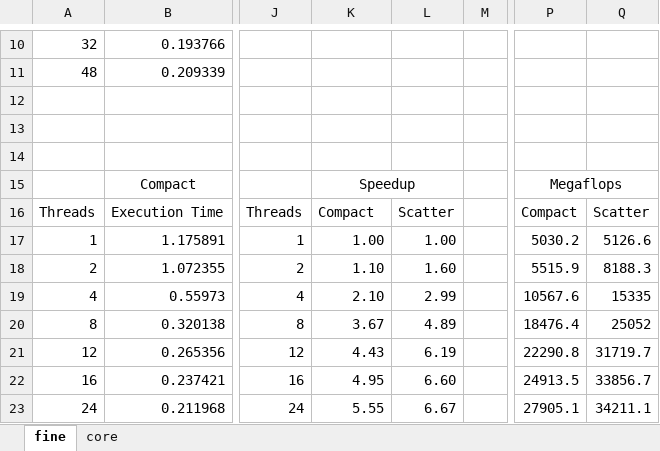
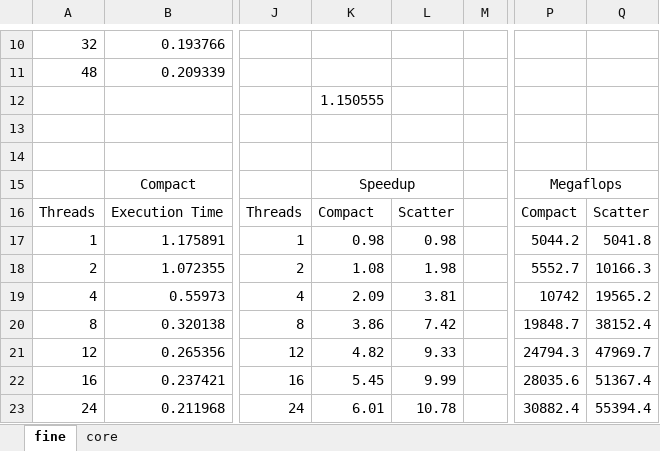
Before and after one commit to evtodorov/PoSC, an Excel workbook: assignment4/HeatForOMP/Thread_Affinity/KMP_results.xlsx, sheet fine, drawn as a sheet; only a part is shown, gaps mark what is left out; values as stored, in another font and other column widths than the file's, no borders; charts and pictures not drawn; the diff covers the shown part only; the diff names each change by its address in the sheet, - before the commit and + after, or states it on an @@ line.

```diff
--- a/assignment4/HeatForOMP/Thread_Affinity/KMP_results.xlsx (sheet fine)
+++ b/assignment4/HeatForOMP/Thread_Affinity/KMP_results.xlsx (sheet fine)
-K12: (empty)
+K12: 1.150555
-K17: 1.00
+K17: 0.98
-L17: 1.00
+L17: 0.98
-P17: 5030.2
+P17: 5044.2
-Q17: 5126.6
+Q17: 5041.8
-K18: 1.10
+K18: 1.08
-L18: 1.60
+L18: 1.98
-P18: 5515.9
+P18: 5552.7
-Q18: 8188.3
+Q18: 10166.3
-K19: 2.10
+K19: 2.09
-L19: 2.99
+L19: 3.81
-P19: 10567.6
+P19: 10742
-Q19: 15335
+Q19: 19565.2
-K20: 3.67
+K20: 3.86
-L20: 4.89
+L20: 7.42
-P20: 18476.4
+P20: 19848.7
-Q20: 25052
+Q20: 38152.4
-K21: 4.43
+K21: 4.82
-L21: 6.19
+L21: 9.33
-P21: 22290.8
+P21: 24794.3
-Q21: 31719.7
+Q21: 47969.7
-K22: 4.95
+K22: 5.45
-L22: 6.60
+L22: 9.99
-P22: 24913.5
+P22: 28035.6
-Q22: 33856.7
+Q22: 51367.4
-K23: 5.55
+K23: 6.01
-L23: 6.67
+L23: 10.78
-P23: 27905.1
+P23: 30882.4
-Q23: 34211.1
+Q23: 55394.4
```
Also changed, not shown: 14 added rows and 8 edited cells elsewhere in this sheet, charts or pictures, 8 other files.
